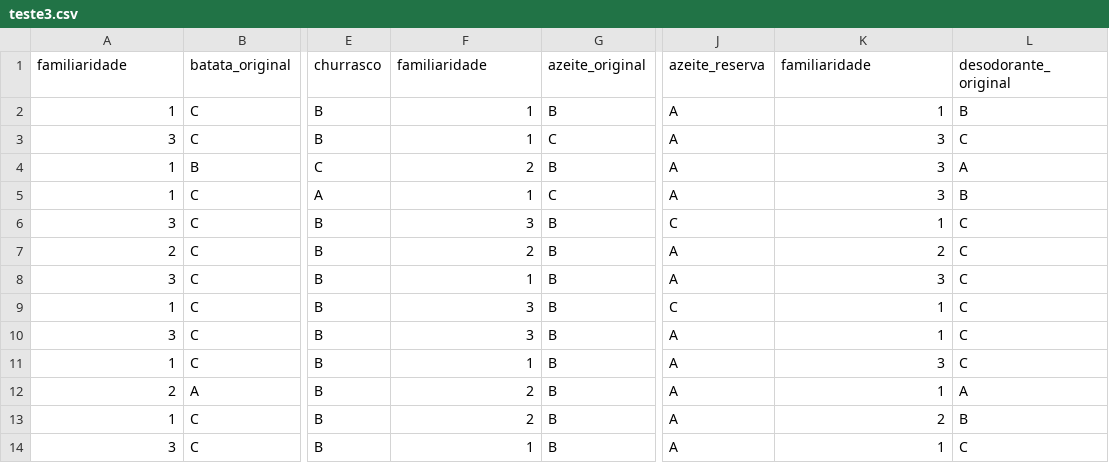
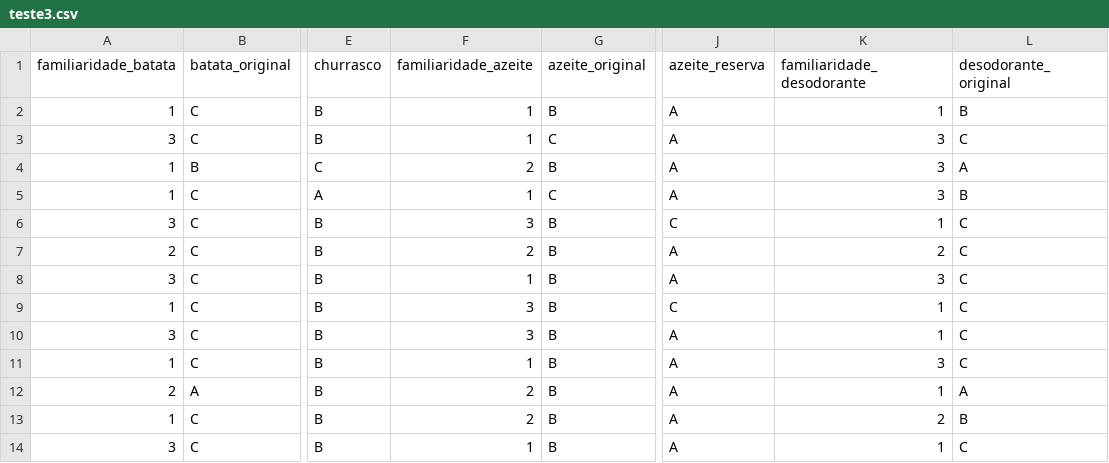
Before and after one commit to matheusbs/teste, a CSV file: teste3.csv, drawn as a sheet; only a part is shown, gaps mark what is left out; the diff names each change by its address in the sheet, - before the commit and + after, or states it on an @@ line.

Commit message:
Update teste3.csv

```diff
--- a/teste3.csv
+++ b/teste3.csv
-A1: familiaridade
+A1: familiaridade_batata
-F1: familiaridade
+F1: familiaridade_azeite
-K1: familiaridade
+K1: familiaridade_desodorante
```
